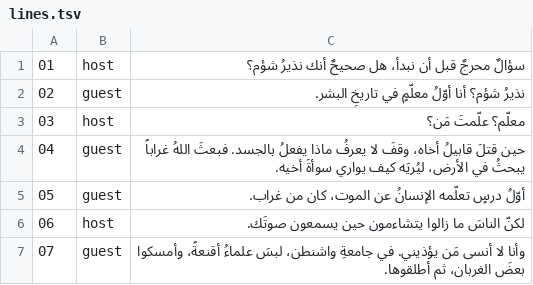
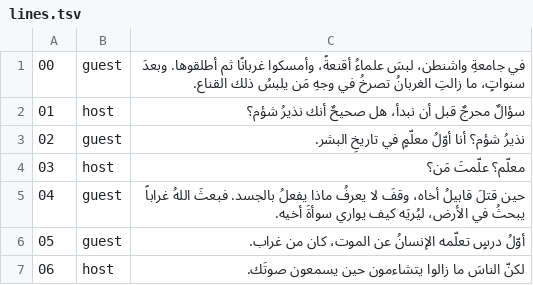
Before and after one commit to Minaawad99/claude-todo-demo, a TSV file: .claude/skills/wild-confessions/examples/crow/lines.tsv, drawn as a sheet; only a part is shown; the shorter side is filled out with more unchanged rows; the diff names each change by its address in the sheet, - before the commit and + after, or states it on an @@ line.

```diff
--- a/.claude/skills/wild-confessions/examples/crow/lines.tsv
+++ b/.claude/skills/wild-confessions/examples/crow/lines.tsv
+row 1: 00 | guest | في جامعةِ واشنطن، لبسَ علماءُ أقنعةً، وأمسكوا غربانًا ثم أطلقوها. وبعدَ سنواتٍ، ما زالتِ الغربانُ تصرخُ في وجهِ مَن يلبسُ ذلك القناع.
```
Also changed, not shown: 1 other file.
